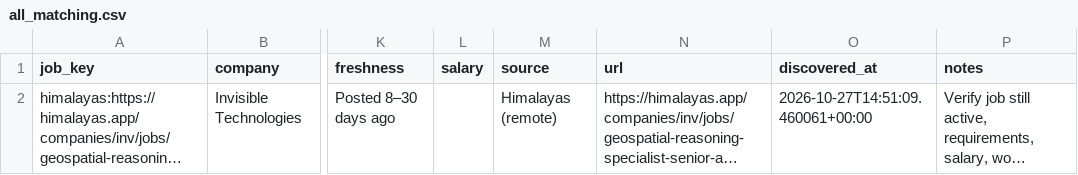
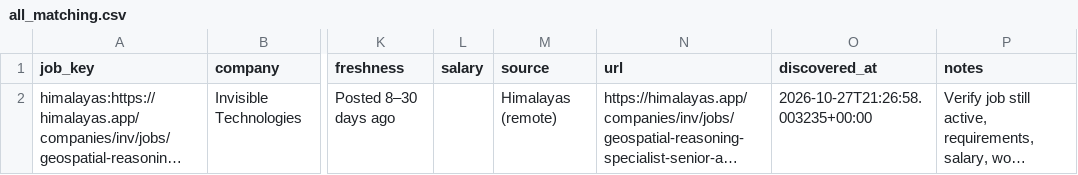
Before and after one commit to jaseemk-777/jaseemk-777-gis-job-hunter-v2-, a CSV file: reports/all_matching.csv, drawn as a sheet; only a part is shown, gaps mark what is left out; long unchanged cells end in …; the diff names each change by its address in the sheet, - before the commit and + after, or states it on an @@ line.

```diff
--- a/reports/all_matching.csv
+++ b/reports/all_matching.csv
-O2 (discovered_at): 2026-10-27T14:51:09.460061+00:00
+O2 (discovered_at): 2026-10-27T21:26:58.003235+00:00
```
Also changed, not shown: 3 other files.
